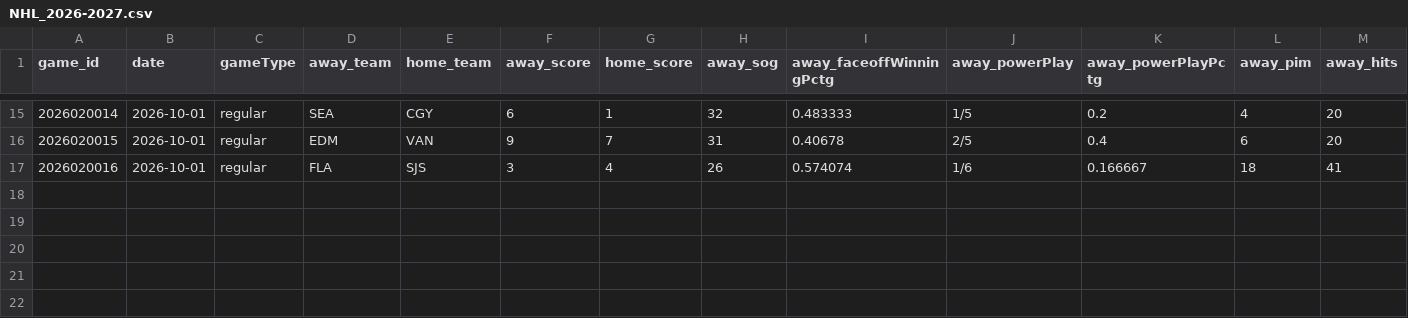
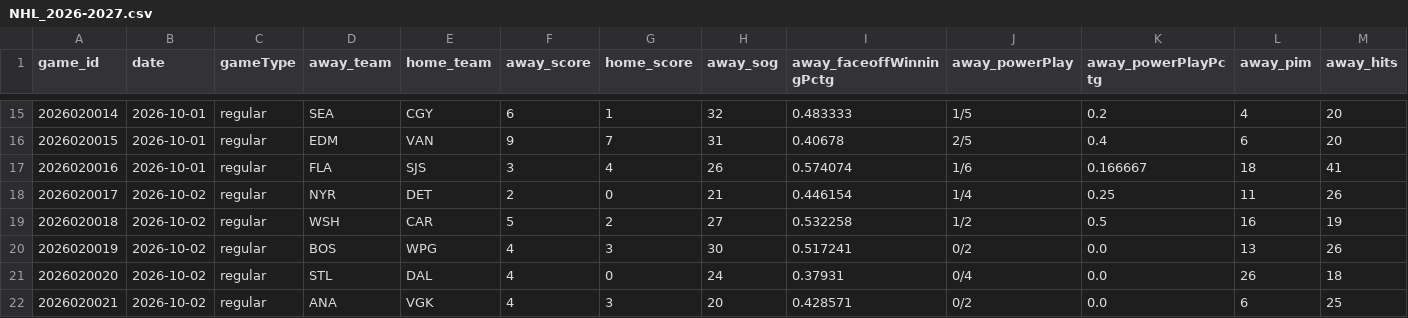
Before and after one commit to zombiegirlcz/statistiky, a CSV file: hokej/NHL_2026-2027.csv, drawn as a sheet; only a part is shown, gaps mark what is left out; rows hold the shown columns only; the diff names each change by its address in the sheet, - before the commit and + after, or states it on an @@ line.

```diff
--- a/hokej/NHL_2026-2027.csv
+++ b/hokej/NHL_2026-2027.csv
+row 18: 2026020017 | 2026-10-02 | regular | NYR | DET | 2 | 0 | 21 | 0.446154 | 1/4 | 0.25 | 11 | 26
+row 19: 2026020018 | 2026-10-02 | regular | WSH | CAR | 5 | 2 | 27 | 0.532258 | 1/2 | 0.5 | 16 | 19
+row 20: 2026020019 | 2026-10-02 | regular | BOS | WPG | 4 | 3 | 30 | 0.517241 | 0/2 | 0.0 | 13 | 26
+row 21: 2026020020 | 2026-10-02 | regular | STL | DAL | 4 | 0 | 24 | 0.37931 | 0/4 | 0.0 | 26 | 18
+row 22: 2026020021 | 2026-10-02 | regular | ANA | VGK | 4 | 3 | 20 | 0.428571 | 0/2 | 0.0 | 6 | 25
```
Also changed, not shown: 3 other files.
